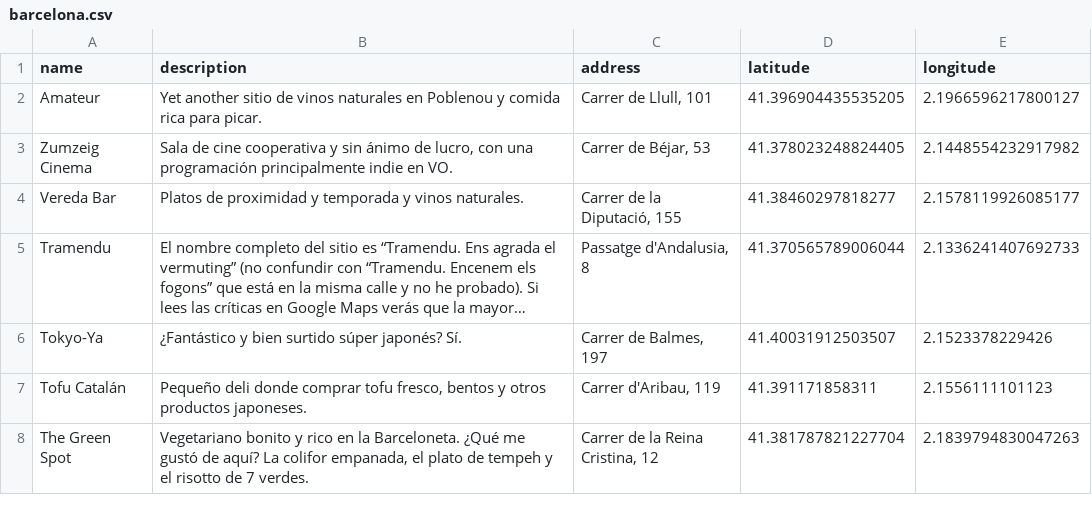
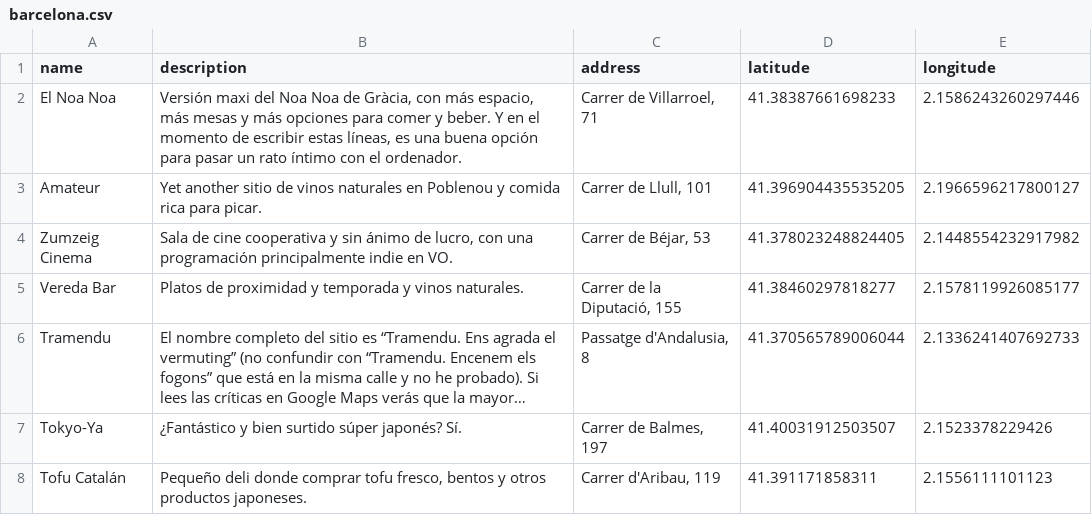
Before and after one commit to javierarce/javier.computer, a CSV file: assets/maps/barcelona.csv, drawn as a sheet; only a part is shown; the shorter side is filled out with more unchanged rows; long unchanged cells end in ….

```diff
--- a/assets/maps/barcelona.csv
+++ b/assets/maps/barcelona.csv
@@ -1,2 +1,4 @@
 name,description,address,latitude,longitude
+El Noa Noa,"Versión maxi del Noa Noa de Gràcia, con más espacio, más mesas y más opciones para comer y beber. Y en el momento de escribir estas líneas, es una buena opción para pasar un rato íntimo con el ordenador.
+","Carrer de Villarroel, 71",41.38387661698233,2.1586243260297446
 Amateur,"Yet another sitio de vinos naturales en Poblenou y comida rica para picar.
```
Also changed, not shown: 3 other files.
